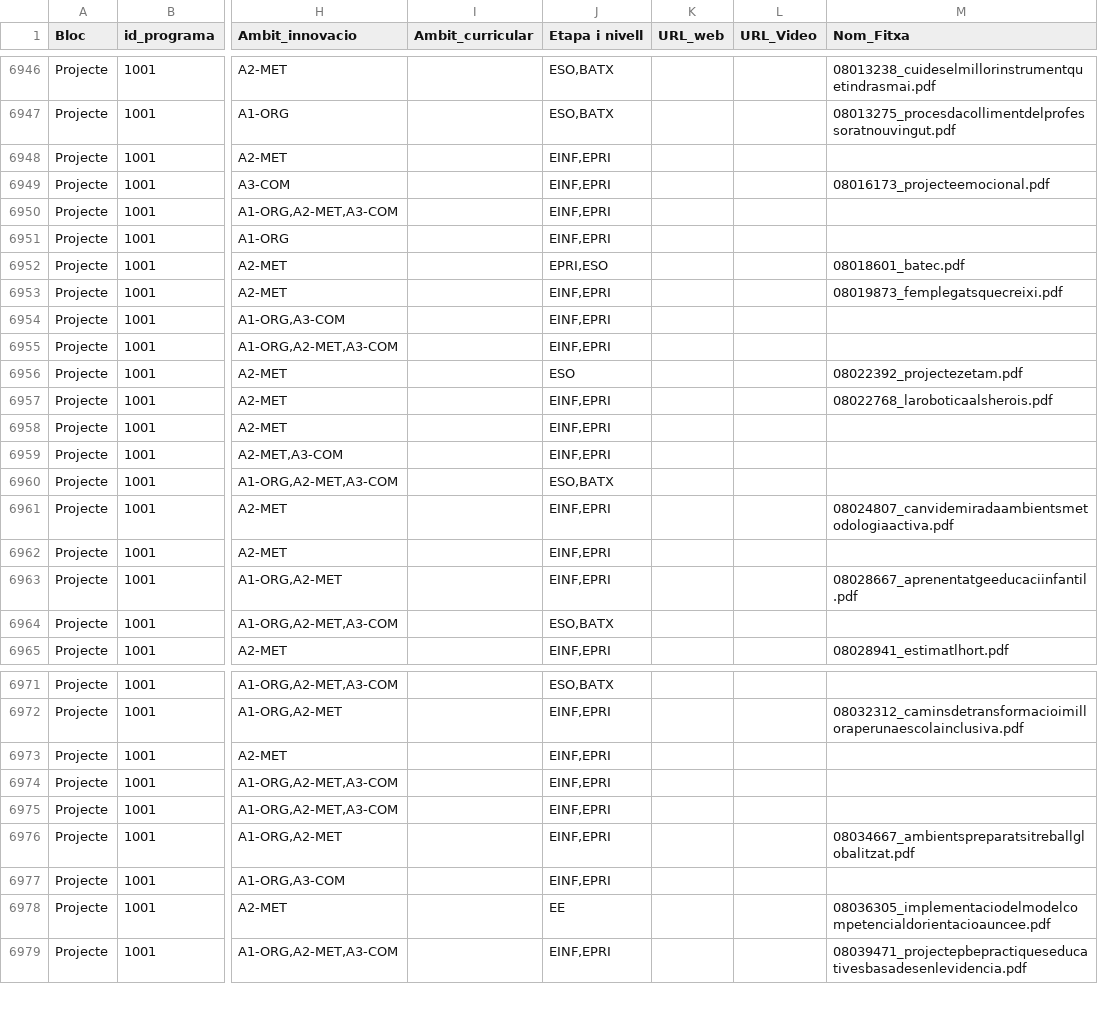
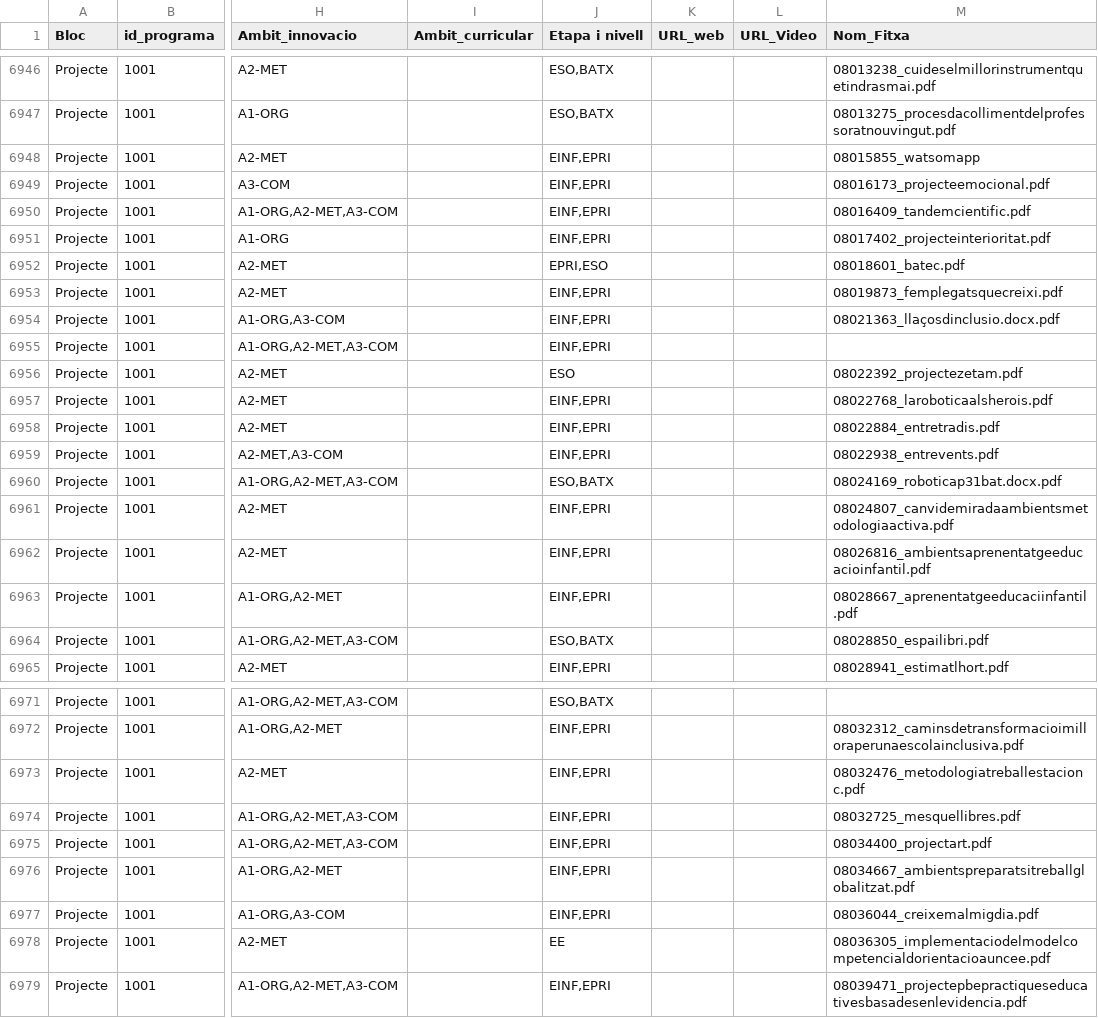
Before and after one commit to projectestac/mapa-innovacio-edu, a CSV file: utils/instancies.csv, drawn as a sheet; only a part is shown, gaps mark what is left out; the diff covers the shown part only; the diff names each change by its address in the sheet, - before the commit and + after, or states it on an @@ line.

Commit message:
Update school data

```diff
--- a/utils/instancies.csv
+++ b/utils/instancies.csv
-M6948 (Nom_Fitxa): (empty)
+M6948 (Nom_Fitxa): 08015855_watsomapp
-M6950 (Nom_Fitxa): (empty)
+M6950 (Nom_Fitxa): 08016409_tandemcientific.pdf
-M6951 (Nom_Fitxa): (empty)
+M6951 (Nom_Fitxa): 08017402_projecteinterioritat.pdf
-M6954 (Nom_Fitxa): (empty)
+M6954 (Nom_Fitxa): 08021363_llaçosdinclusio.docx.pdf
-M6958 (Nom_Fitxa): (empty)
+M6958 (Nom_Fitxa): 08022884_entretradis.pdf
-M6959 (Nom_Fitxa): (empty)
+M6959 (Nom_Fitxa): 08022938_entrevents.pdf
-M6960 (Nom_Fitxa): (empty)
+M6960 (Nom_Fitxa): 08024169_roboticap31bat.docx.pdf
-M6962 (Nom_Fitxa): (empty)
+M6962 (Nom_Fitxa): 08026816_ambientsaprenentatgeeducacioinfantil.pdf
-M6964 (Nom_Fitxa): (empty)
+M6964 (Nom_Fitxa): 08028850_espailibri.pdf
-M6973 (Nom_Fitxa): (empty)
+M6973 (Nom_Fitxa): 08032476_metodologiatreballestacionc.pdf
-M6974 (Nom_Fitxa): (empty)
+M6974 (Nom_Fitxa): 08032725_mesquellibres.pdf
-M6975 (Nom_Fitxa): (empty)
+M6975 (Nom_Fitxa): 08034400_projectart.pdf
-M6977 (Nom_Fitxa): (empty)
+M6977 (Nom_Fitxa): 08036044_creixemalmigdia.pdf
```
Also changed, not shown: 11 edited cells elsewhere in this file, utils/programes.csv, 6 other files.
